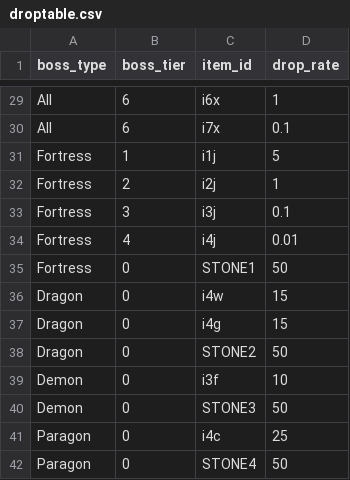
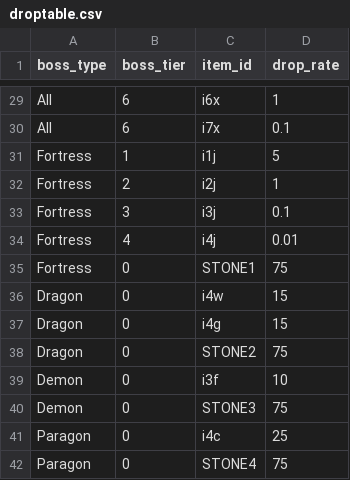
Before and after one commit to ArchaelMistysyn/PandoraBot, a CSV file: droptable.csv, drawn as a sheet; only a part is shown, gaps mark what is left out.

Commit message:
4.6 gear command can now be used on any player give command now checks if the item is equipped before transferring give command now takes a user as a parameter instead of an id stone droprate increased 50% to 75% level adjustment for exp from bosses based on boss level has been increased from 25-50 x level to 25-100 x level. boss type adjustment doubled from 50 to 100 tier based adjustment remains unchanged

```diff
--- a/droptable.csv
+++ b/droptable.csv
@@ -34,9 +34,9 @@ Fortress,3,i3j,0.1
 Fortress,4,i4j,0.01
-Fortress,0,STONE1,50
+Fortress,0,STONE1,75
 Dragon,0,i4w,15
 Dragon,0,i4g,15
-Dragon,0,STONE2,50
+Dragon,0,STONE2,75
 Demon,0,i3f,10
-Demon,0,STONE3,50
+Demon,0,STONE3,75
 Paragon,0,i4c,25
-Paragon,0,STONE4,50
+Paragon,0,STONE4,75
```
Also changed, not shown: 4 other files.
